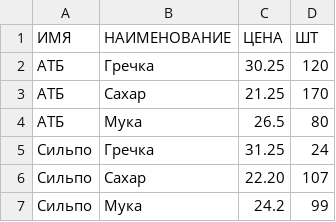
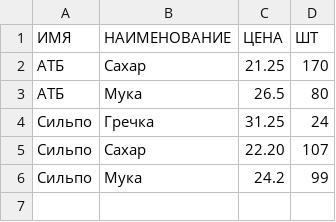
Before and after one commit to AndrewEnot/UnitTest, a CSV file: reportcommander/src/main/resources/order_1.csv (was untitled/src/main/resources/order_1.csv), drawn as a sheet.

```diff
--- a/untitled/src/main/resources/order_1.csv
+++ b/reportcommander/src/main/resources/order_1.csv
@@ -1,3 +1,2 @@
 ИМЯ;НАИМЕНОВАНИЕ;ЦЕНА;ШТ;
-АТБ;Гречка;30.25;120;
 АТБ;Сахар;21.25;170;
```
Also changed, not shown: 13 other files.
